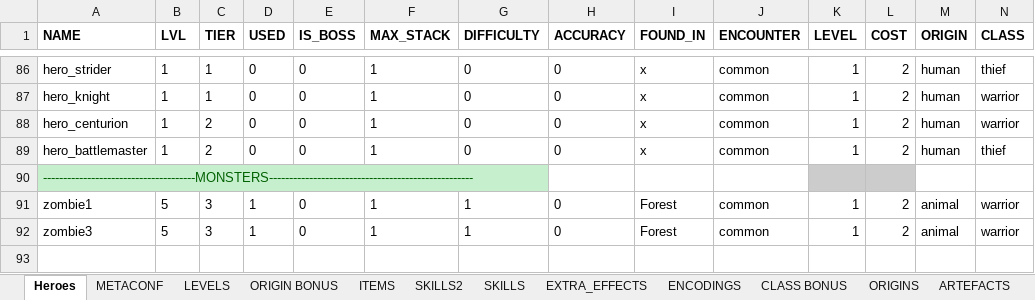
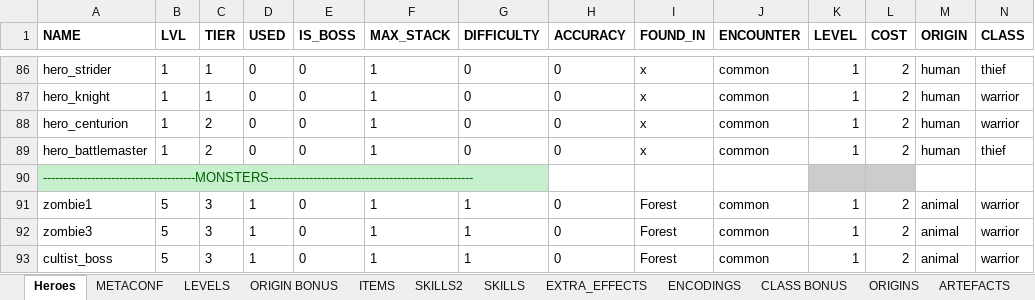
Before and after one commit to uberbax/AllForOne, an Excel workbook: Assets/StreamingAssets/Config_dark1.xlsx, sheet Heroes, drawn as a sheet; only a part is shown, gaps mark what is left out; values as stored, in another font and other column widths than the file's, no borders; rows hold the shown columns only; the diff names each change by its address in the sheet, - before the commit and + after, or states it on an @@ line.

```diff
--- a/Assets/StreamingAssets/Config_dark1.xlsx (sheet Heroes)
+++ b/Assets/StreamingAssets/Config_dark1.xlsx (sheet Heroes)
+row 93: cultist_boss | 5 | 3 | 1 | 0 | 1 | 1 | 0 | Forest | common | 1 | 2 | animal | warrior
```
Also changed, not shown: 25 other files.
